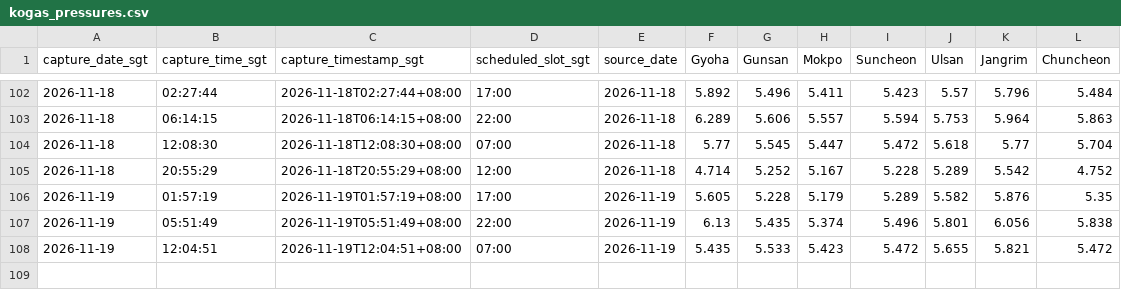
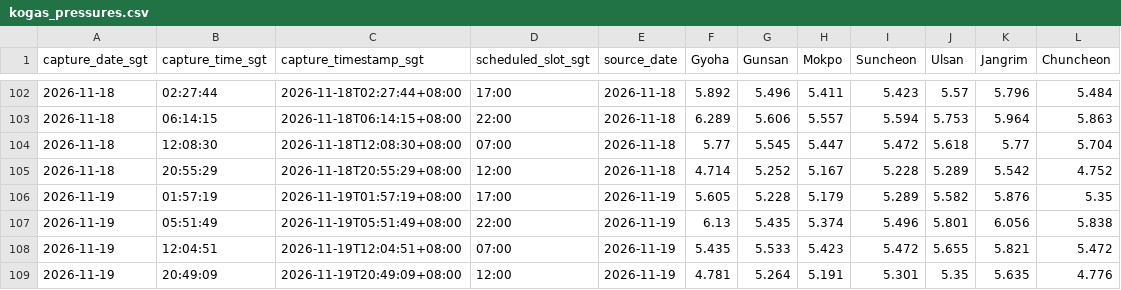
Before and after one commit to nxiongkpler/kogas-gas-pressure, a CSV file: data/kogas_pressures.csv, drawn as a sheet; only a part is shown, gaps mark what is left out.

```diff
--- a/data/kogas_pressures.csv
+++ b/data/kogas_pressures.csv
@@ -108 +108,2 @@ capture_date_sgt,capture_time_sgt,capture_timestamp_sgt,scheduled_slot_sgt,sourc
 2026-11-19,12:04:51,2026-11-19T12:04:51+08:00,07:00,2026-11-19,5.435,5.533,5.423,5.472,5.655,5.821,5.472
+2026-11-19,20:49:09,2026-11-19T20:49:09+08:00,12:00,2026-11-19,4.781,5.264,5.191,5.301,5.35,5.635,4.776
```
